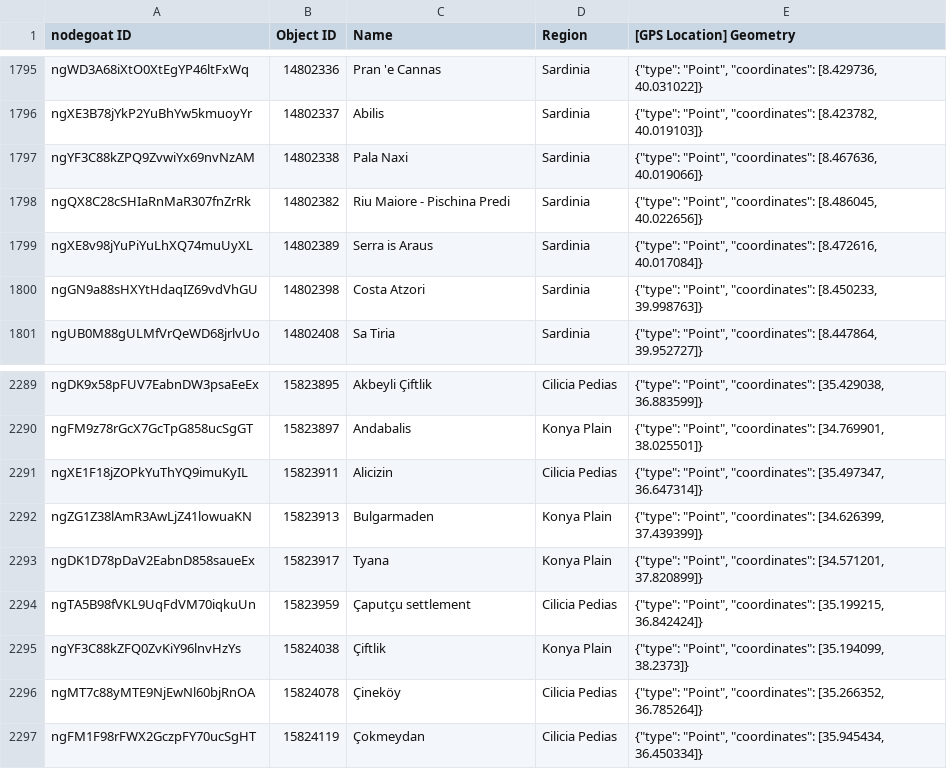
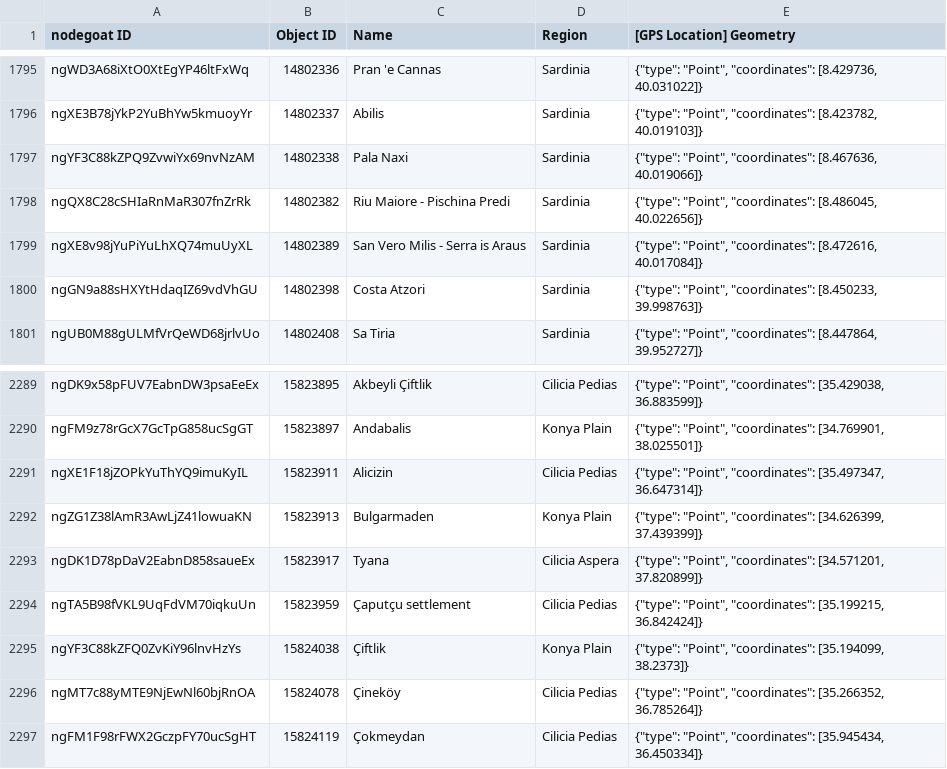
Before and after one commit to pyzmark/migmag, a CSV file: places.csv, drawn as a sheet; only a part is shown, gaps mark what is left out; the diff covers the shown part only.

```diff
--- a/places.csv
+++ b/places.csv
@@ -1798,3 +1798,3 @@ ngYF3C88kZPQ9ZvwiYx69nvNzAM,14802338,Pala Naxi,Sardinia,"{""type"": ""Point"", "
 ngQX8C28cSHIaRnMaR307fnZrRk,14802382,Riu Maiore - Pischina Predi,Sardinia,"{""type"": ""Point"", ""coordinates"": [8.486045, 40.022656]}"
-ngXE8v98jYuPiYuLhXQ74muUyXL,14802389,Serra is Araus,Sardinia,"{""type"": ""Point"", ""coordinates"": [8.472616, 40.017084]}"
+ngXE8v98jYuPiYuLhXQ74muUyXL,14802389,San Vero Milis - Serra is Araus,Sardinia,"{""type"": ""Point"", ""coordinates"": [8.472616, 40.017084]}"
 ngGN9a88sHXYtHdaqIZ69vdVhGU,14802398,Costa Atzori,Sardinia,"{""type"": ""Point"", ""coordinates"": [8.450233, 39.998763]}"
@@ -2292,3 +2292,3 @@ ngXE1F18jZOPkYuThYQ9imuKyIL,15823911,Alicizin,Cilicia Pedias,"{""type"": ""Point
 ngZG1Z38lAmR3AwLjZ41lowuaKN,15823913,Bulgarmaden,Konya Plain,"{""type"": ""Point"", ""coordinates"": [34.626399, 37.439399]}"
-ngDK1D78pDaV2EabnD858saueEx,15823917,Tyana,Konya Plain,"{""type"": ""Point"", ""coordinates"": [34.571201, 37.820899]}"
+ngDK1D78pDaV2EabnD858saueEx,15823917,Tyana,Cilicia Aspera,"{""type"": ""Point"", ""coordinates"": [34.571201, 37.820899]}"
 ngTA5B98fVKL9UqFdVM70iqkuUn,15823959,Çaputçu settlement,Cilicia Pedias,"{""type"": ""Point"", ""coordinates"": [35.199215, 36.842424]}"
```
Also changed, not shown: 32 added rows elsewhere in this file, mythjour.csv, 5 other files.
